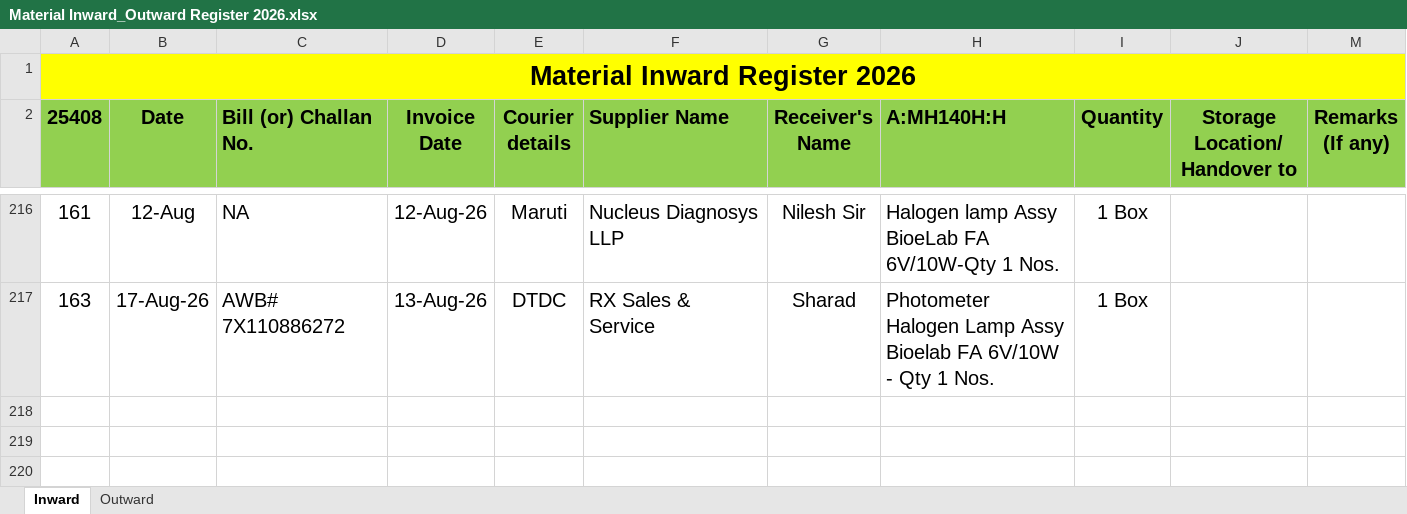
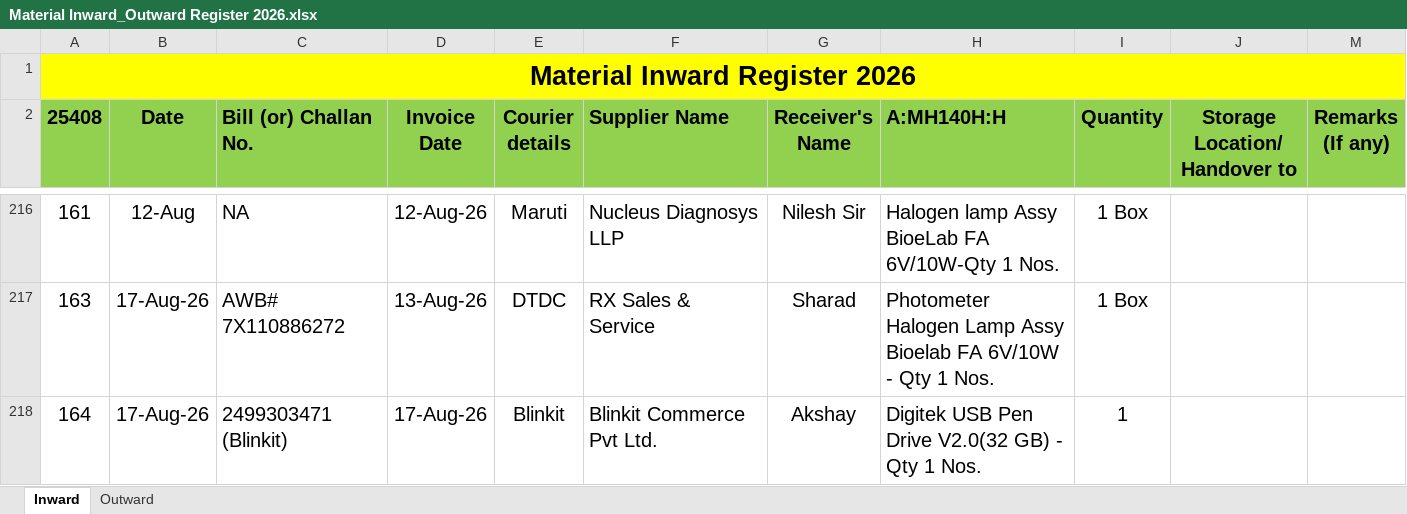
Before and after one commit to Rohidas1974/BioAmalDocument, an Excel workbook: Material Inward_Outward Register 2026.xlsx, sheet Inward, drawn as a sheet; only a part is shown, gaps mark what is left out; values as stored, in another font and other column widths than the file's, no borders; the diff names each change by its address in the sheet, - before the commit and + after, or states it on an @@ line.

Commit message:
Auto-commit: 17-08-2026 16:24:18.99

```diff
--- a/Material Inward_Outward Register 2026.xlsx (sheet Inward)
+++ b/Material Inward_Outward Register 2026.xlsx (sheet Inward)
+row 218: 164 | 17-Aug-26 | 2499303471 (Blinkit) | 17-Aug-26 | Blinkit | Blinkit Commerce Pvt Ltd. | Akshay | Digitek USB Pen Drive V2.0(32 GB) - Qty 1 Nos. | 1
```
